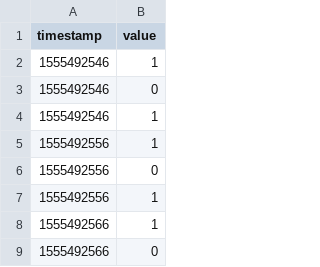
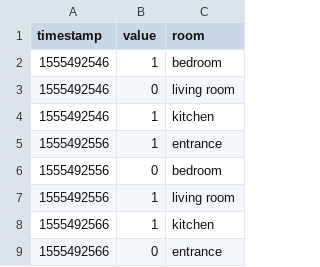
Before and after one commit to estellearrc/domartelle, a CSV file: client-desktop/logs/led_log.csv, drawn as a sheet; only a part is shown; the diff names each change by its address in the sheet, - before the commit and + after, or states it on an @@ line.

```diff
--- a/client-desktop/logs/led_log.csv
+++ b/client-desktop/logs/led_log.csv
+column C (room), rows 2-9: bedroom | living room | kitchen | entrance | bedroom | living room | kitchen | entrance
```
Also changed, not shown: client-desktop/logs/humidity_log.csv, client-desktop/logs/servo_log.csv, 3 other files.
